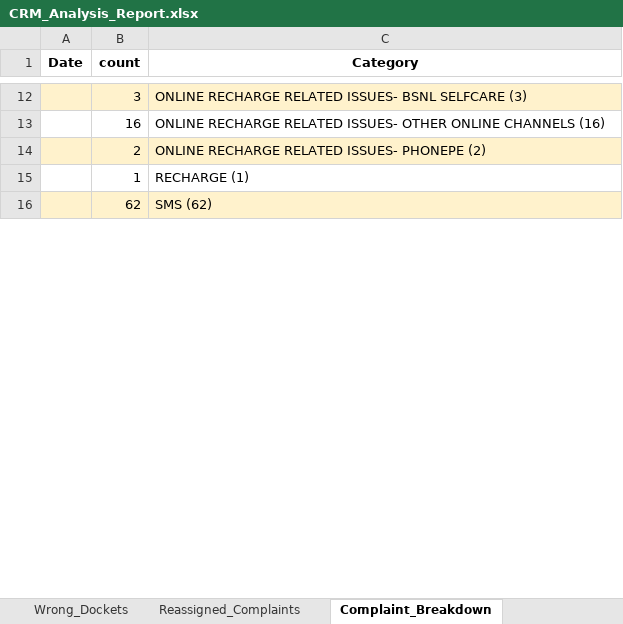
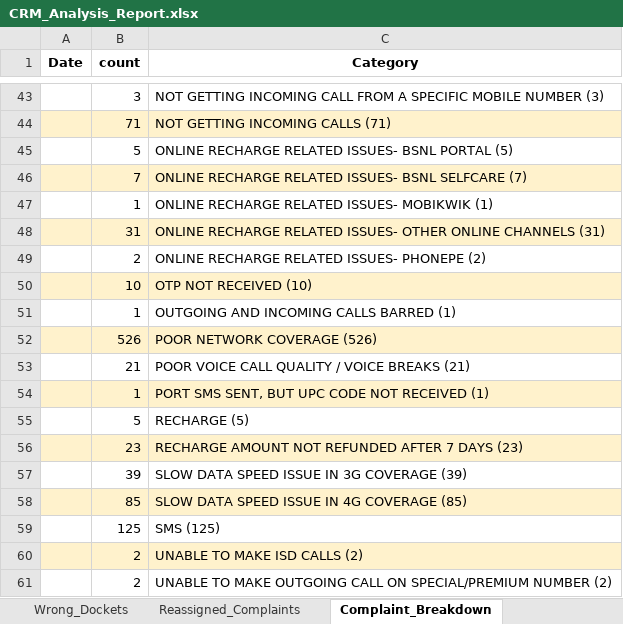
Before and after one commit to jijoshaji1993-hub/crm-dashboard, an Excel workbook: CRM_Analysis_Report.xlsx, sheet Complaint_Breakdown, drawn as a sheet; only a part is shown, gaps mark what is left out; values as stored, in another font and other column widths than the file's, no borders; removed rows and columns are numbered as before the commit, all else as after; the diff covers the shown part only; the diff names each change by its address in the sheet, - before the commit and + after, or states it on an @@ line.

```diff
--- a/CRM_Analysis_Report.xlsx (sheet Complaint_Breakdown)
+++ b/CRM_Analysis_Report.xlsx (sheet Complaint_Breakdown)
-A43:C43 fill: #FFF2CC
+A43:C43 fill: none
-C43 (Category): ONLINE RECHARGE RELATED ISSUES- BSNL SELFCARE (3)
+C43 (Category): NOT GETTING INCOMING CALL FROM A SPECIFIC MOBILE NUMBER (3)
-row 13:  | 16 | ONLINE RECHARGE RELATED ISSUES- OTHER ONLINE CHANNELS (16)
+row 44:  | 71 | NOT GETTING INCOMING CALLS (71)
+row 45:  | 5 | ONLINE RECHARGE RELATED ISSUES- BSNL PORTAL (5)
+row 46:  | 7 | ONLINE RECHARGE RELATED ISSUES- BSNL SELFCARE (7)
+row 47:  | 1 | ONLINE RECHARGE RELATED ISSUES- MOBIKWIK (1)
+row 48:  | 31 | ONLINE RECHARGE RELATED ISSUES- OTHER ONLINE CHANNELS (31)
-A49:C49 fill: #FFF2CC
+A49:C49 fill: none
+row 50:  | 10 | OTP NOT RECEIVED (10)
-C51 (Category): RECHARGE (1)
+C51 (Category): OUTGOING AND INCOMING CALLS BARRED (1)
-row 16:  | 62 | SMS (62)
+row 52:  | 526 | POOR NETWORK COVERAGE (526)
+row 53:  | 21 | POOR VOICE CALL QUALITY / VOICE BREAKS (21)
+row 54:  | 1 | PORT SMS SENT, BUT UPC CODE NOT RECEIVED (1)
+row 55:  | 5 | RECHARGE (5)
+row 56:  | 23 | RECHARGE AMOUNT NOT REFUNDED AFTER 7 DAYS (23)
+row 57:  | 39 | SLOW DATA SPEED ISSUE IN 3G COVERAGE (39)
+row 58:  | 85 | SLOW DATA SPEED ISSUE IN 4G COVERAGE (85)
+row 59:  | 125 | SMS (125)
+row 60:  | 2 | UNABLE TO MAKE ISD CALLS (2)
+row 61:  | 2 | UNABLE TO MAKE OUTGOING CALL ON SPECIAL/PREMIUM NUMBER (2)
```
Also changed, not shown: 100 added rows, 22 removed rows, 4 edited cells and cell formats elsewhere in this sheet, sheet Reassigned_Complaints, sheet Wrong_Dockets, sheet Daywise_Report, sheet Invalid_Recharge_Tagging, sheet Repeat_Call_Report, sheet Wrong_Complaints, charts or pictures, 2 other files.
